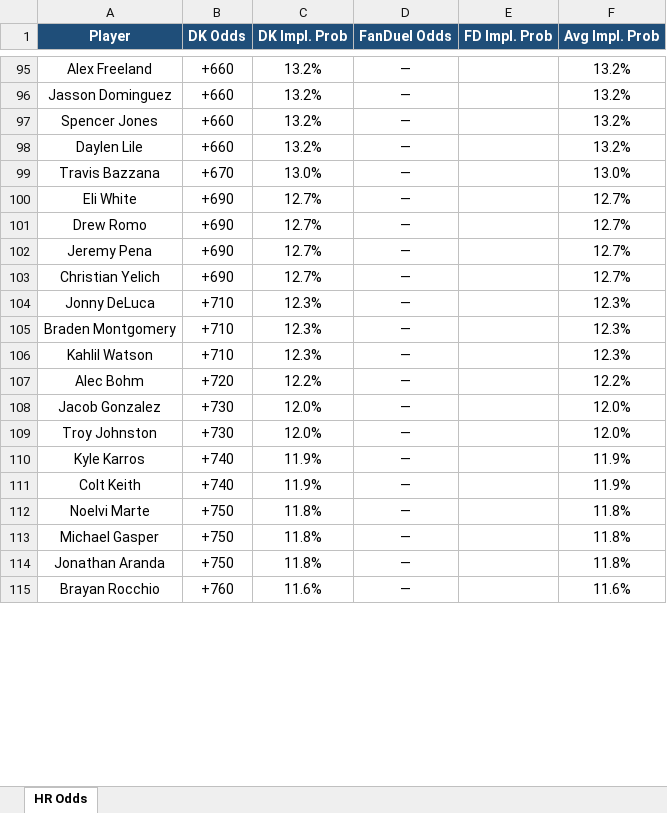
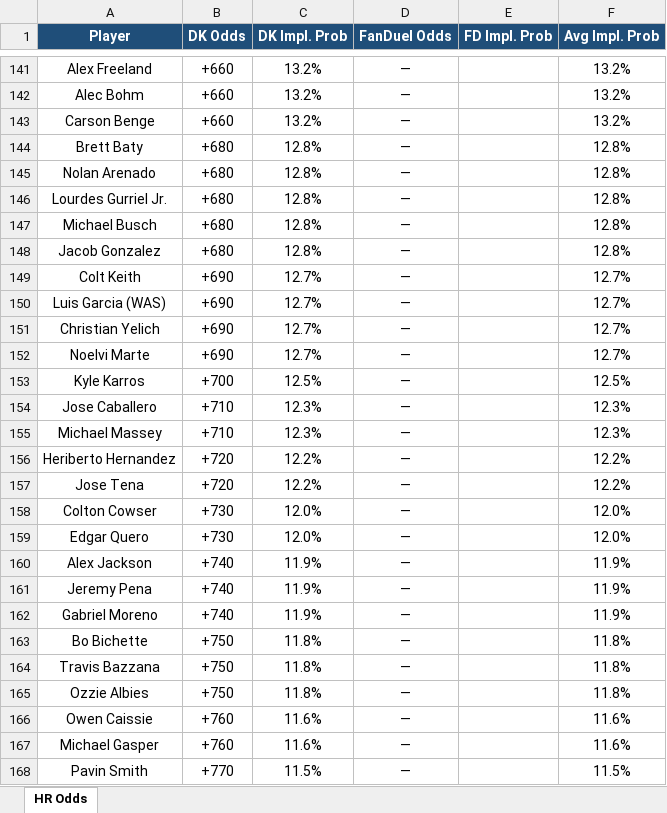
Before and after one commit to kornbergercharles-prog/HR-Odds-Scraper, an Excel workbook: hr_odds.xlsx, sheet HR Odds, drawn as a sheet; only a part is shown, gaps mark what is left out; values as stored, in another font and other column widths than the file's, no borders; removed rows and columns are numbered as before the commit, all else as after; the diff covers the shown part only; the diff names each change by its address in the sheet, - before the commit and + after, or states it on an @@ line.

```diff
--- a/hr_odds.xlsx (sheet HR Odds)
+++ b/hr_odds.xlsx (sheet HR Odds)
-A142 (Player): Jasson Dominguez
+A142 (Player): Alec Bohm
-A143 (Player): Spencer Jones
+A143 (Player): Carson Benge
-row 98: Daylen Lile | +660 | 13.2% | — |  | 13.2%
-row 99: Travis Bazzana | +670 | 13.0% | — |  | 13.0%
+row 144: Brett Baty | +680 | 12.8% | — |  | 12.8%
+row 145: Nolan Arenado | +680 | 12.8% | — |  | 12.8%
+row 146: Lourdes Gurriel Jr. | +680 | 12.8% | — |  | 12.8%
+row 147: Michael Busch | +680 | 12.8% | — |  | 12.8%
+row 148: Jacob Gonzalez | +680 | 12.8% | — |  | 12.8%
-A149 (Player): Eli White
+A149 (Player): Colt Keith
-row 101: Drew Romo | +690 | 12.7% | — |  | 12.7%
-A150 (Player): Jeremy Pena
+A150 (Player): Luis Garcia (WAS)
-row 104: Jonny DeLuca | +710 | 12.3% | — |  | 12.3%
+row 152: Noelvi Marte | +690 | 12.7% | — |  | 12.7%
+row 153: Kyle Karros | +700 | 12.5% | — |  | 12.5%
-A154 (Player): Braden Montgomery
+A154 (Player): Jose Caballero
-A155 (Player): Kahlil Watson
+A155 (Player): Michael Massey
+row 156: Heriberto Hernandez | +720 | 12.2% | — |  | 12.2%
-A157 (Player): Alec Bohm
+A157 (Player): Jose Tena
-A158 (Player): Jacob Gonzalez
+A158 (Player): Colton Cowser
-A159 (Player): Troy Johnston
+A159 (Player): Edgar Quero
-A160 (Player): Kyle Karros
+A160 (Player): Alex Jackson
+row 161: Jeremy Pena | +740 | 11.9% | — |  | 11.9%
-A162 (Player): Colt Keith
+A162 (Player): Gabriel Moreno
-A163 (Player): Noelvi Marte
+A163 (Player): Bo Bichette
-A164 (Player): Michael Gasper
+A164 (Player): Travis Bazzana
-A165 (Player): Jonathan Aranda
+A165 (Player): Ozzie Albies
+row 166: Owen Caissie | +760 | 11.6% | — |  | 11.6%
-A167 (Player): Brayan Rocchio
+A167 (Player): Michael Gasper
+row 168: Pavin Smith | +770 | 11.5% | — |  | 11.5%
```
Also changed, not shown: other rows of this sheet, 1 other file.
